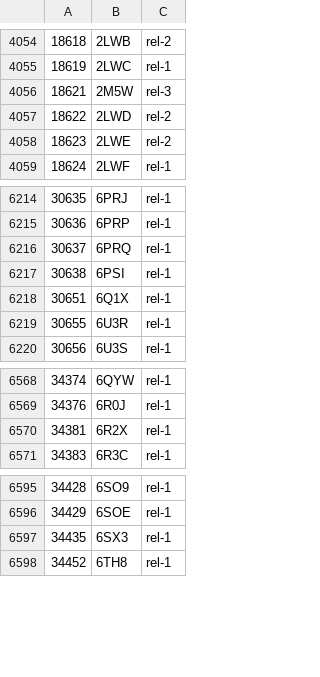
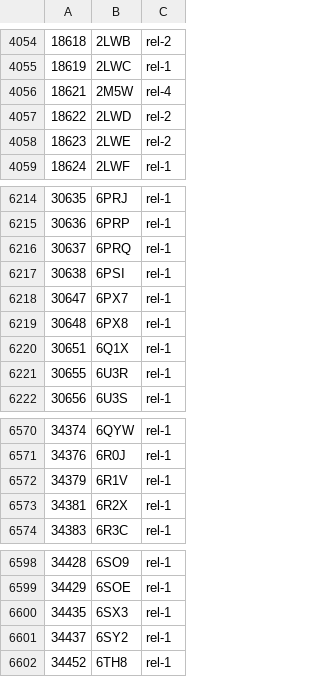
Before and after one commit to yokochi47/BMRBxTool, a CSV file: schema/BMRB_PDB_match.csv, drawn as a sheet; only a part is shown, gaps mark what is left out.

```diff
--- a/schema/BMRB_PDB_match.csv
+++ b/schema/BMRB_PDB_match.csv
@@ -4055,3 +4055,3 @@
 18619,2LWC,rel-1
-18621,2M5W,rel-3
+18621,2M5W,rel-4
 18622,2LWD,rel-2
@@ -6217,2 +6217,4 @@
 30638,6PSI,rel-1
+30647,6PX7,rel-1
+30648,6PX8,rel-1
 30651,6Q1X,rel-1
@@ -6569,2 +6571,3 @@
 34376,6R0J,rel-1
+34379,6R1V,rel-1
 34381,6R2X,rel-1
@@ -6597,2 +6600,3 @@
 34435,6SX3,rel-1
+34437,6SY2,rel-1
 34452,6TH8,rel-1
```
Also changed, not shown: 2 other files.
